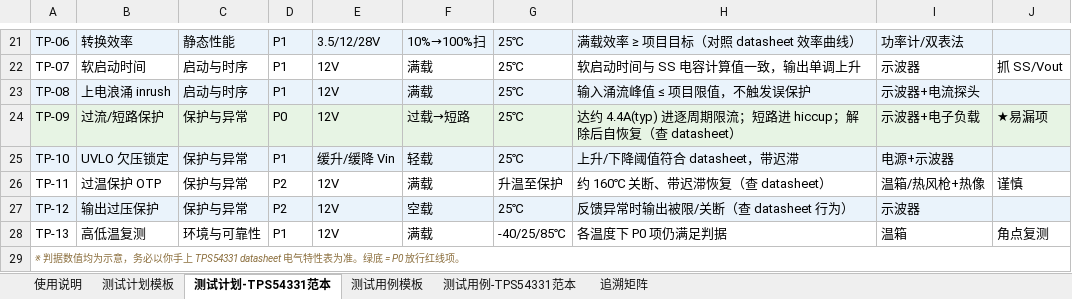
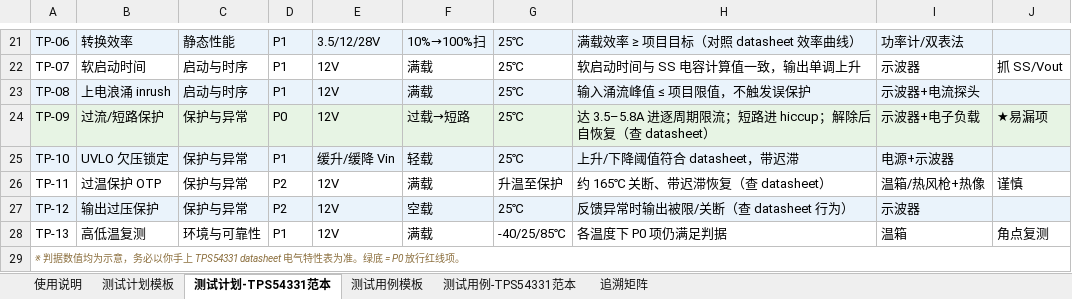
Before and after one commit to hwtest-wiki/hwtest-wiki.github.io, an Excel workbook: public/downloads/hw_test_plan_template.xlsx, sheet 测试计划-TPS54331范本, drawn as a sheet; only a part is shown, gaps mark what is left out; values as stored, in another font and other column widths than the file's, no borders; the diff names each change by its address in the sheet, - before the commit and + after, or states it on an @@ line.

```diff
--- a/public/downloads/hw_test_plan_template.xlsx (sheet 测试计划-TPS54331范本)
+++ b/public/downloads/hw_test_plan_template.xlsx (sheet 测试计划-TPS54331范本)
-H24: 达约 4.4A(typ) 进逐周期…
+H24: 达 3.5–5.8A 进逐周期…
-H26: 约 160℃ 关断、带迟滞恢复（查 datasheet）
+H26: 约 165℃ 关断、带迟滞恢复（查 datasheet）
```
Also changed, not shown: sheet 使用说明, sheet 追溯矩阵, sheet 测试用例-TPS54331范本, 3 other files.
